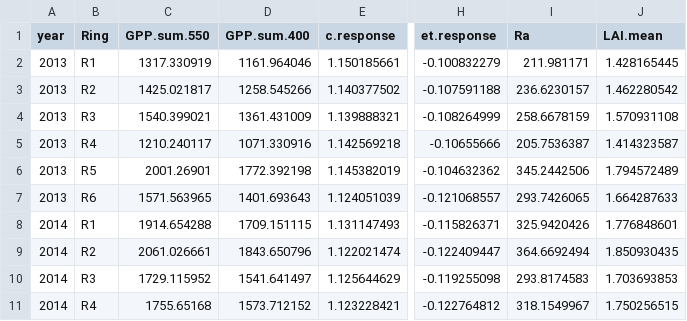
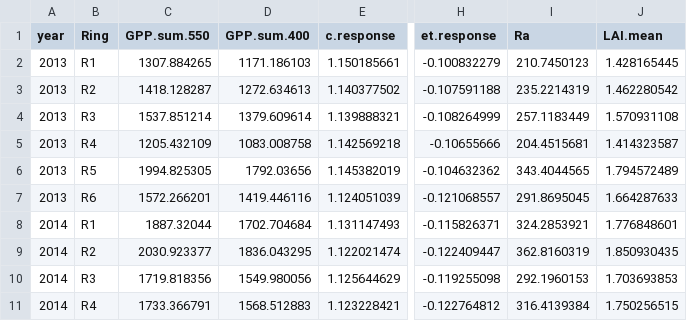
Before and after one commit to mingkaijiang/EucFACE_Carbon_Budget, a CSV file: data/maespa.year.ring.csv, drawn as a sheet; only a part is shown, gaps mark what is left out; the diff covers the shown part only; the diff names each change by its address in the sheet, - before the commit and + after, or states it on an @@ line.

Commit message:
new gpp number

```diff
--- a/data/maespa.year.ring.csv
+++ b/data/maespa.year.ring.csv
-C2 (GPP.sum.550): 1317.330919
+C2 (GPP.sum.550): 1307.884265
-D2 (GPP.sum.400): 1161.964046
+D2 (GPP.sum.400): 1171.186103
-I2 (Ra): 211.981171
+I2 (Ra): 210.7450123
-C3 (GPP.sum.550): 1425.021817
+C3 (GPP.sum.550): 1418.128287
-D3 (GPP.sum.400): 1258.545266
+D3 (GPP.sum.400): 1272.634613
-I3 (Ra): 236.6230157
+I3 (Ra): 235.2214319
-C4 (GPP.sum.550): 1540.399021
+C4 (GPP.sum.550): 1537.851214
-D4 (GPP.sum.400): 1361.431009
+D4 (GPP.sum.400): 1379.609614
-I4 (Ra): 258.6678159
+I4 (Ra): 257.1183449
-C5 (GPP.sum.550): 1210.240117
+C5 (GPP.sum.550): 1205.432109
-D5 (GPP.sum.400): 1071.330916
+D5 (GPP.sum.400): 1083.008758
-I5 (Ra): 205.7536387
+I5 (Ra): 204.4515681
-C6 (GPP.sum.550): 2001.26901
+C6 (GPP.sum.550): 1994.825305
-D6 (GPP.sum.400): 1772.392198
+D6 (GPP.sum.400): 1792.03656
-I6 (Ra): 345.2442506
+I6 (Ra): 343.4044565
-C7 (GPP.sum.550): 1571.563965
+C7 (GPP.sum.550): 1572.266201
-D7 (GPP.sum.400): 1401.693643
+D7 (GPP.sum.400): 1419.446116
-I7 (Ra): 293.7426065
+I7 (Ra): 291.8695045
-C8 (GPP.sum.550): 1914.654288
+C8 (GPP.sum.550): 1887.32044
-D8 (GPP.sum.400): 1709.151115
+D8 (GPP.sum.400): 1702.704684
-I8 (Ra): 325.9420426
+I8 (Ra): 324.2853921
-C9 (GPP.sum.550): 2061.026661
+C9 (GPP.sum.550): 2030.923377
-D9 (GPP.sum.400): 1843.650796
+D9 (GPP.sum.400): 1836.043295
-I9 (Ra): 364.6692494
+I9 (Ra): 362.8160319
-C10 (GPP.sum.550): 1729.115952
+C10 (GPP.sum.550): 1719.818356
-D10 (GPP.sum.400): 1541.641497
+D10 (GPP.sum.400): 1549.980056
-I10 (Ra): 293.8174583
+I10 (Ra): 292.1960153
-C11 (GPP.sum.550): 1755.65168
+C11 (GPP.sum.550): 1733.366791
-D11 (GPP.sum.400): 1573.712152
+D11 (GPP.sum.400): 1568.512883
-I11 (Ra): 318.1549967
+I11 (Ra): 316.4139384
```
Also changed, not shown: 42 edited cells elsewhere in this file.
